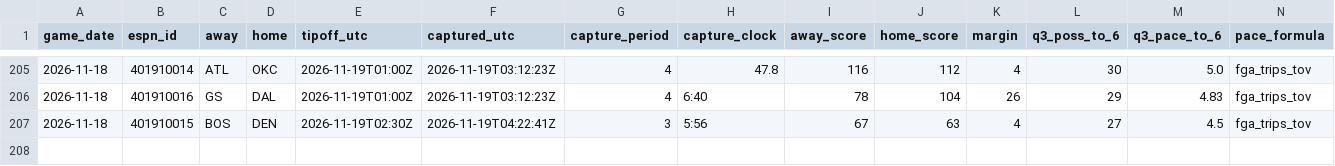
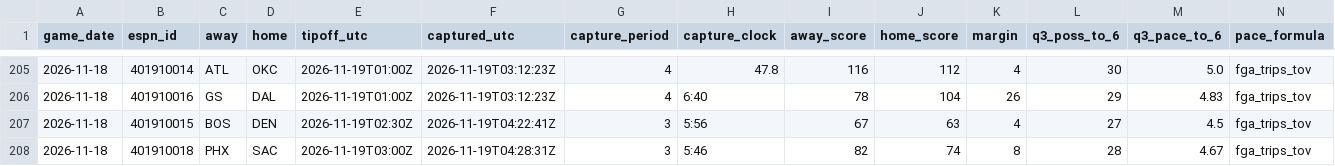
Before and after one commit to fasteddy35/nbaq3, a CSV file: data/q3_checkpoints.csv, drawn as a sheet; only a part is shown, gaps mark what is left out; rows hold the shown columns only; the diff names each change by its address in the sheet, - before the commit and + after, or states it on an @@ line.

```diff
--- a/data/q3_checkpoints.csv
+++ b/data/q3_checkpoints.csv
+row 208: 2026-11-18 | 401910018 | PHX | SAC | 2026-11-19T03:00Z | 2026-11-19T04:28:31Z | 3 | 5:46 | 82 | 74 | 8 | 28 | 4.67 | fga_trips_tov
```
